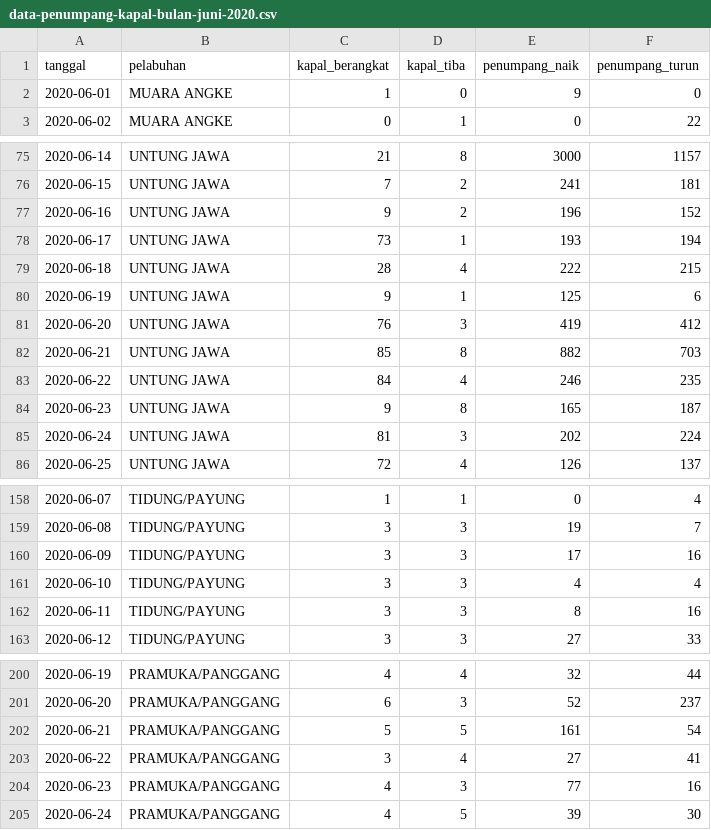
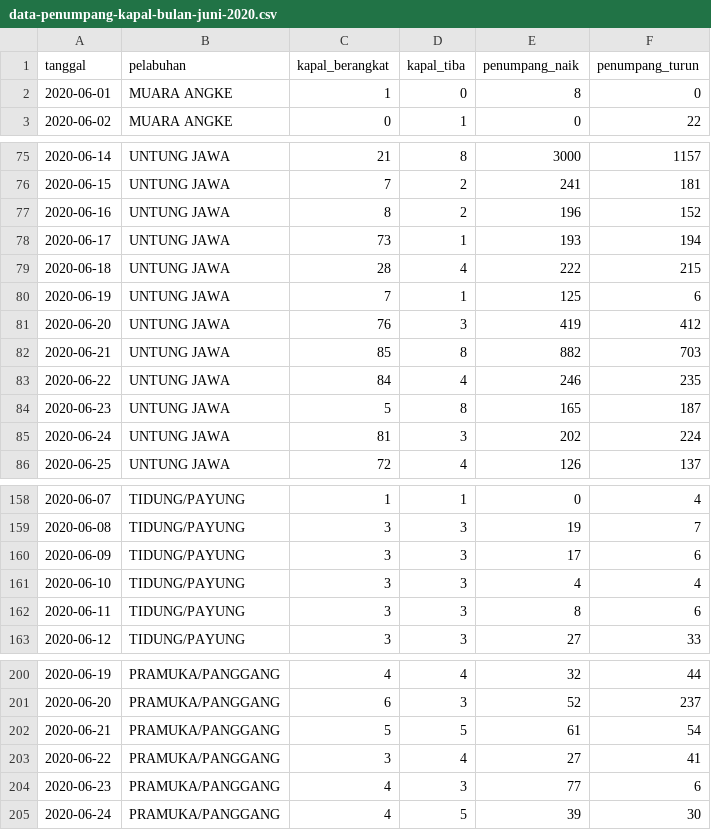
Before and after one commit to VildaAprilia/dataset, a CSV file: data-penumpang-kapal-bulan-juni-2020.csv, drawn as a sheet; only a part is shown, gaps mark what is left out; the diff covers the shown part only.

Commit message:
Update data-penumpang-kapal-bulan-juni-2020.csv

```diff
--- a/data-penumpang-kapal-bulan-juni-2020.csv
+++ b/data-penumpang-kapal-bulan-juni-2020.csv
@@ -1,3 +1,3 @@
 tanggal,pelabuhan,kapal_berangkat,kapal_tiba,penumpang_naik,penumpang_turun
-2020-06-01,MUARA ANGKE,1,0,9,0
+2020-06-01,MUARA ANGKE,1,0,8,0
 2020-06-02,MUARA ANGKE,0,1,0,22
@@ -76,6 +76,6 @@ tanggal,pelabuhan,kapal_berangkat,kapal_tiba,penumpang_naik,penumpang_turun
 2020-06-15,UNTUNG JAWA,7,2,241,181
-2020-06-16,UNTUNG JAWA,9,2,196,152
+2020-06-16,UNTUNG JAWA,8,2,196,152
 2020-06-17,UNTUNG JAWA,73,1,193,194
 2020-06-18,UNTUNG JAWA,28,4,222,215
-2020-06-19,UNTUNG JAWA,9,1,125,6
+2020-06-19,UNTUNG JAWA,7,1,125,6
 2020-06-20,UNTUNG JAWA,76,3,419,412
@@ -83,3 +83,3 @@ tanggal,pelabuhan,kapal_berangkat,kapal_tiba,penumpang_naik,penumpang_turun
 2020-06-22,UNTUNG JAWA,84,4,246,235
-2020-06-23,UNTUNG JAWA,9,8,165,187
+2020-06-23,UNTUNG JAWA,5,8,165,187
 2020-06-24,UNTUNG JAWA,81,3,202,224
@@ -159,5 +159,5 @@ tanggal,pelabuhan,kapal_berangkat,kapal_tiba,penumpang_naik,penumpang_turun
 2020-06-08,TIDUNG/PAYUNG,3,3,19,7
-2020-06-09,TIDUNG/PAYUNG,3,3,17,16
+2020-06-09,TIDUNG/PAYUNG,3,3,17,6
 2020-06-10,TIDUNG/PAYUNG,3,3,4,4
-2020-06-11,TIDUNG/PAYUNG,3,3,8,16
+2020-06-11,TIDUNG/PAYUNG,3,3,8,6
 2020-06-12,TIDUNG/PAYUNG,3,3,27,33
@@ -201,5 +201,5 @@ tanggal,pelabuhan,kapal_berangkat,kapal_tiba,penumpang_naik,penumpang_turun
 2020-06-20,PRAMUKA/PANGGANG,6,3,52,237
-2020-06-21,PRAMUKA/PANGGANG,5,5,161,54
+2020-06-21,PRAMUKA/PANGGANG,5,5,61,54
 2020-06-22,PRAMUKA/PANGGANG,3,4,27,41
-2020-06-23,PRAMUKA/PANGGANG,4,3,77,16
+2020-06-23,PRAMUKA/PANGGANG,4,3,77,6
 2020-06-24,PRAMUKA/PANGGANG,4,5,39,30
```
Also changed, not shown: 6 edited cells elsewhere in this file.
